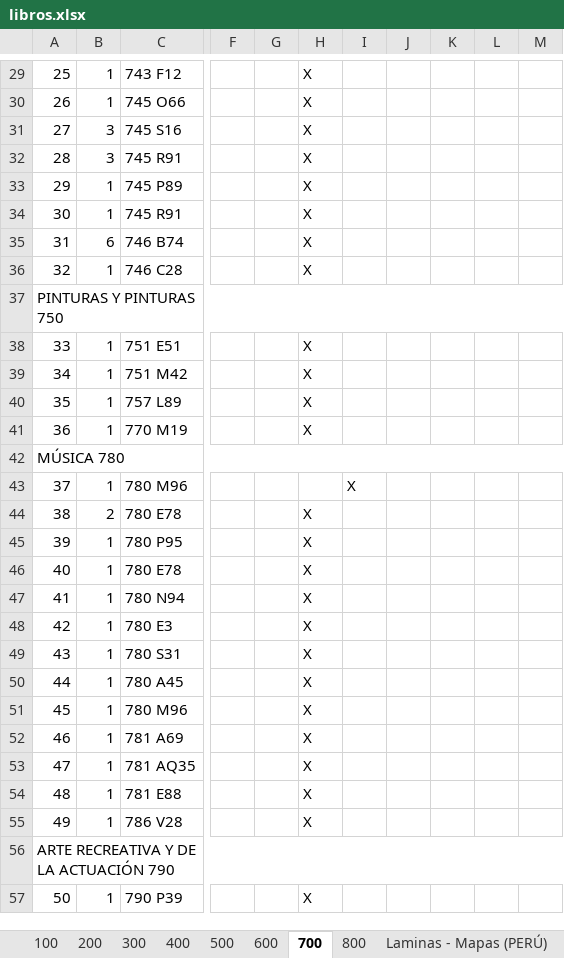
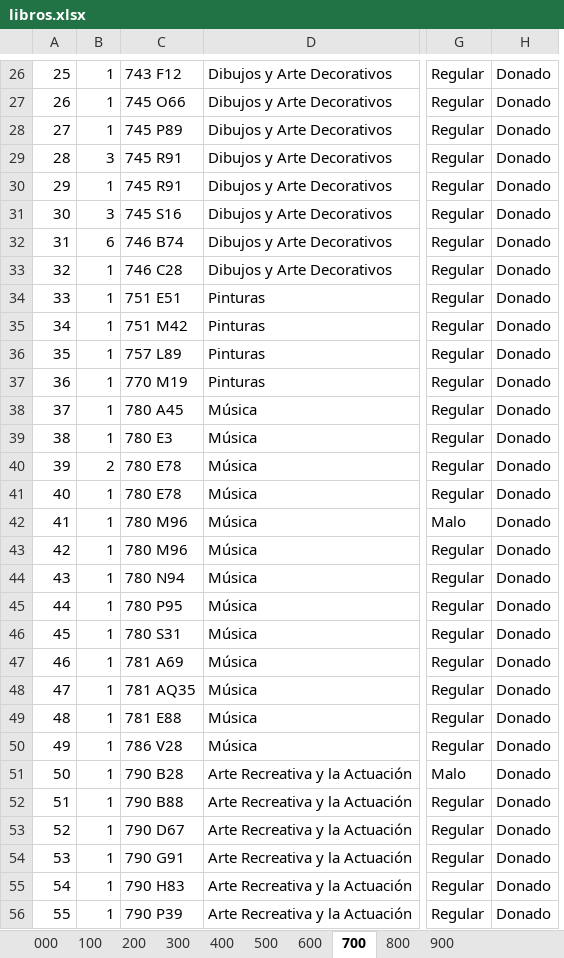
Before and after one commit to AriusJerek/Biblioteca-Web, an Excel workbook: libros.xlsx, sheet 700, drawn as a sheet; only a part is shown, gaps mark what is left out; values as stored, in another font and other column widths than the file's, no cell formats; removed rows and columns are numbered as before the commit, all else as after; rows hold the shown columns only; the diff covers the shown part only; the diff names each change by its address in the sheet, - before the commit and + after, or states it on an @@ line.

```diff
--- a/libros.xlsx (sheet 700)
+++ b/libros.xlsx (sheet 700)
+sheet tab: 000
+sheet tab: 900
+column D, rows 26-27: Dibujos y Arte Decorativos | Dibujos y Arte Decorativos; rows 31-38: Dibujos y Arte Decorativos | Dibujos y Arte Decorativos | Dibujos y Arte Decorativos | Pinturas | Pinturas | Pinturas | Pinturas | Música; row 42: Música; rows 45-51: Música | Música | Música | Música | Música | Música | Arte Recreativa y la Actuación; row 56: Arte Recreativa y la Actuación
-column F, empty
-column G, empty
-column H, rows 29-31: all X; rows 35-36: X | X; rows 38-41: all X; row 45: X; row 49: X; rows 52-57: X | X | X | X |  | X
-column I, row 43: X
-column J, empty
-column K, empty
-column L, empty
-column M, empty
+column G, rows 26-27: Regular | Regular; rows 31-38: all Regular; row 42: Malo; rows 45-51: Regular | Regular | Regular | Regular | Regular | Regular | Malo; row 56: Regular
+column H, rows 26-27: Donado | Donado; rows 31-38: all Donado; row 42: Donado; rows 45-51: all Donado; row 56: Donado
@@ column A renumbered between rows 10 and 96 @@
@@ row 33 moved to row 28: 27 @@
@@ row 32 moved to row 29: 28 @@
@@ row 34 moved to row 30: 29 @@
-row 37: PINTURAS Y PINTURAS 750
-A42:M42 merged
-B38: (empty)
+B38: 1
-C38: (empty)
+C38: 780 A45
@@ row 48 moved to row 39: 38 @@
@@ row 44 moved to row 40: 39 @@
@@ row 46 moved to row 41: 40 @@
@@ row 51 moved to row 43: 42 @@
@@ row 47 moved to row 44: 43 @@
-row 50: 44 | 1 | 780 A45 |  |  | X
-A56:M56 merged
-B51: (empty)
+B51: 1
-C51: (empty)
+C51: 790 B28
@@ row 59 moved to row 52: 51 @@
@@ row 63 moved to row 53: 52 @@
@@ row 65 moved to row 54: 53 @@
@@ row 58 moved to row 55: 54 @@
```
Also changed, not shown: 1 added row, 5 removed rows, 23 moved rows, 8 edited cells and merged cells elsewhere in this sheet, sheet 300, sheet 800, sheet 100, sheet 400, sheet 600, sheet 200, 3 more sheets, cell formats, formulas that keep their value, 6 other files.
